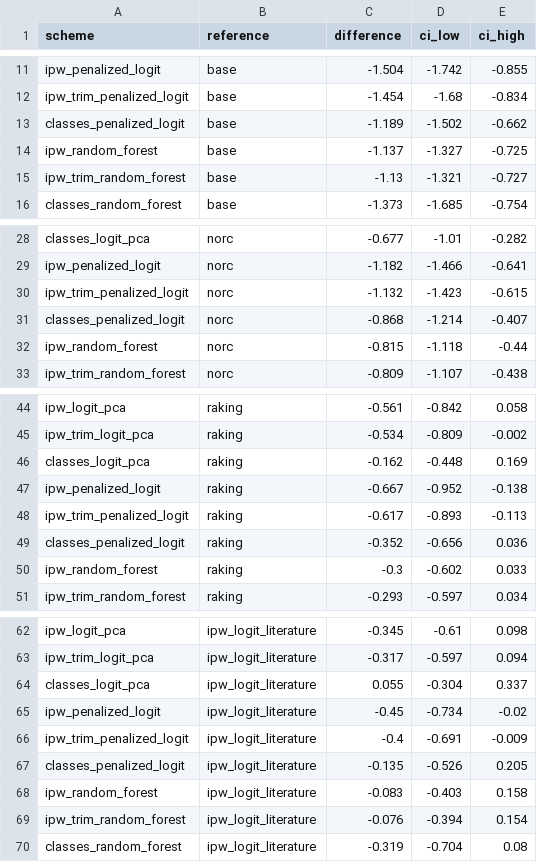
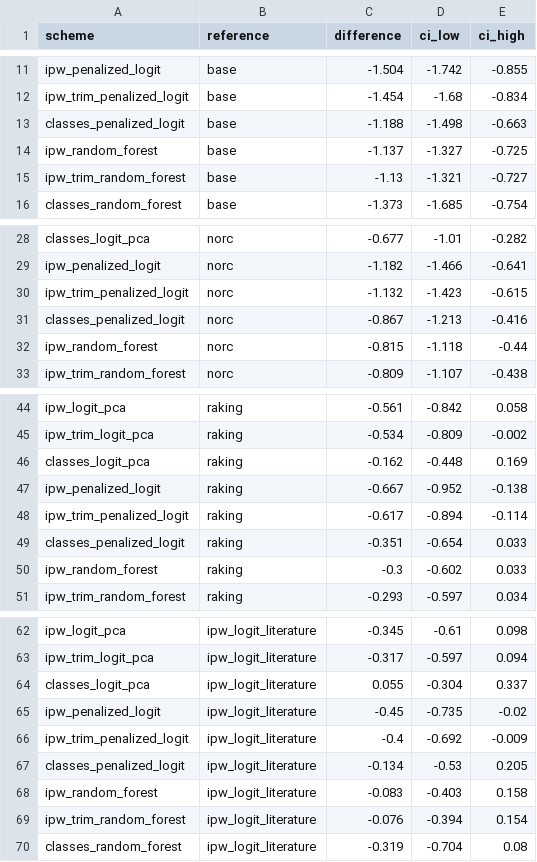
Before and after one commit to davidicrabtree/gss-panel-attrition, a CSV file: output/tables/bias_comparisons.csv, drawn as a sheet; only a part is shown, gaps mark what is left out.

```diff
--- a/output/tables/bias_comparisons.csv
+++ b/output/tables/bias_comparisons.csv
@@ -12,3 +12,3 @@ ipw_penalized_logit,base,-1.504,-1.742,-0.855
 ipw_trim_penalized_logit,base,-1.454,-1.68,-0.834
-classes_penalized_logit,base,-1.189,-1.502,-0.662
+classes_penalized_logit,base,-1.188,-1.498,-0.663
 ipw_random_forest,base,-1.137,-1.327,-0.725
@@ -30,3 +30,3 @@ ipw_penalized_logit,norc,-1.182,-1.466,-0.641
 ipw_trim_penalized_logit,norc,-1.132,-1.423,-0.615
-classes_penalized_logit,norc,-0.868,-1.214,-0.407
+classes_penalized_logit,norc,-0.867,-1.213,-0.416
 ipw_random_forest,norc,-0.815,-1.118,-0.44
@@ -47,4 +47,4 @@ classes_logit_pca,raking,-0.162,-0.448,0.169
 ipw_penalized_logit,raking,-0.667,-0.952,-0.138
-ipw_trim_penalized_logit,raking,-0.617,-0.893,-0.113
-classes_penalized_logit,raking,-0.352,-0.656,0.036
+ipw_trim_penalized_logit,raking,-0.617,-0.894,-0.114
+classes_penalized_logit,raking,-0.351,-0.654,0.033
 ipw_random_forest,raking,-0.3,-0.602,0.033
@@ -64,5 +64,5 @@ ipw_trim_logit_pca,ipw_logit_literature,-0.317,-0.597,0.094
 classes_logit_pca,ipw_logit_literature,0.055,-0.304,0.337
-ipw_penalized_logit,ipw_logit_literature,-0.45,-0.734,-0.02
-ipw_trim_penalized_logit,ipw_logit_literature,-0.4,-0.691,-0.009
-classes_penalized_logit,ipw_logit_literature,-0.135,-0.526,0.205
+ipw_penalized_logit,ipw_logit_literature,-0.45,-0.735,-0.02
+ipw_trim_penalized_logit,ipw_logit_literature,-0.4,-0.692,-0.009
+classes_penalized_logit,ipw_logit_literature,-0.134,-0.53,0.205
 ipw_random_forest,ipw_logit_literature,-0.083,-0.403,0.158
```
Also changed, not shown: output/tables/benchmark_gaps.csv, output/tables/bias_summary.csv, 16 other files.
